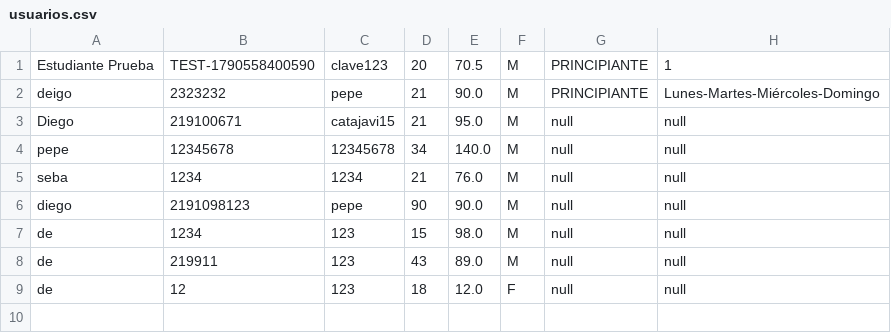
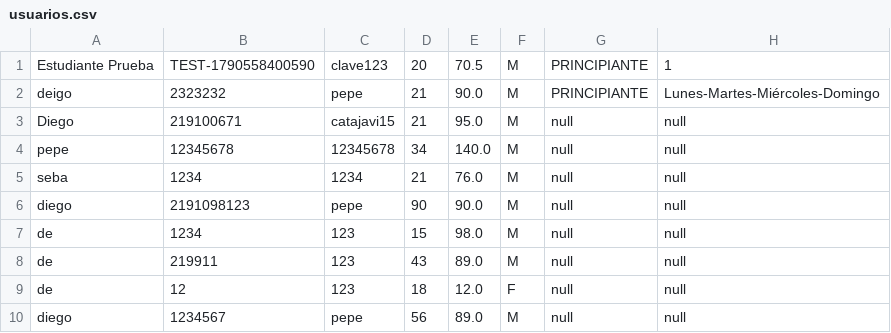
Before and after one commit to diego100-rh/ProyectoMiEntrenado01, a CSV file: usuarios.csv, drawn as a sheet.

```diff
--- a/usuarios.csv
+++ b/usuarios.csv
@@ -9 +9,2 @@ de,219911,123,43,89.0,M,null,null
 de,12,123,18,12.0,F,null,null
+diego,1234567,pepe,56,89.0,M,null,null
```
Also changed, not shown: 8 other files.
